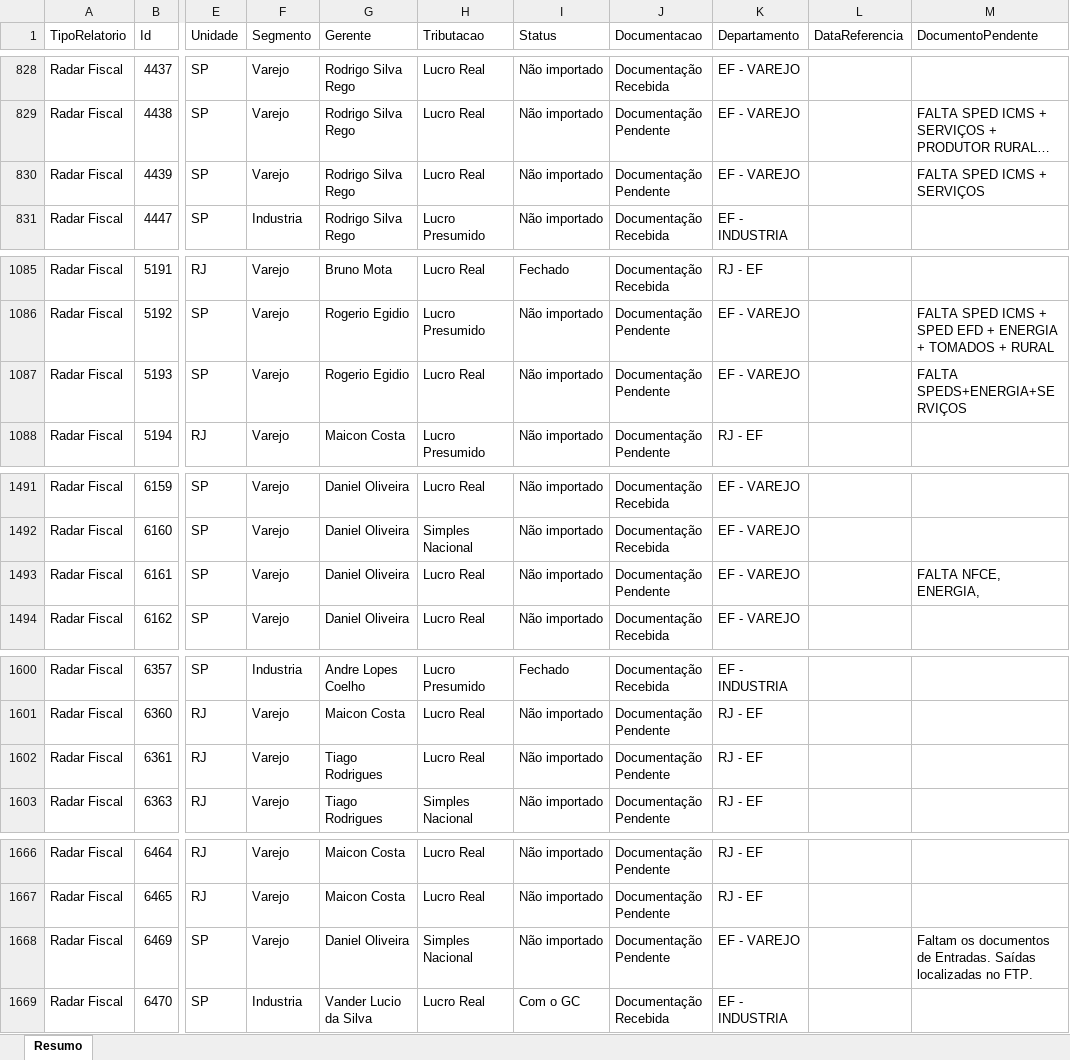
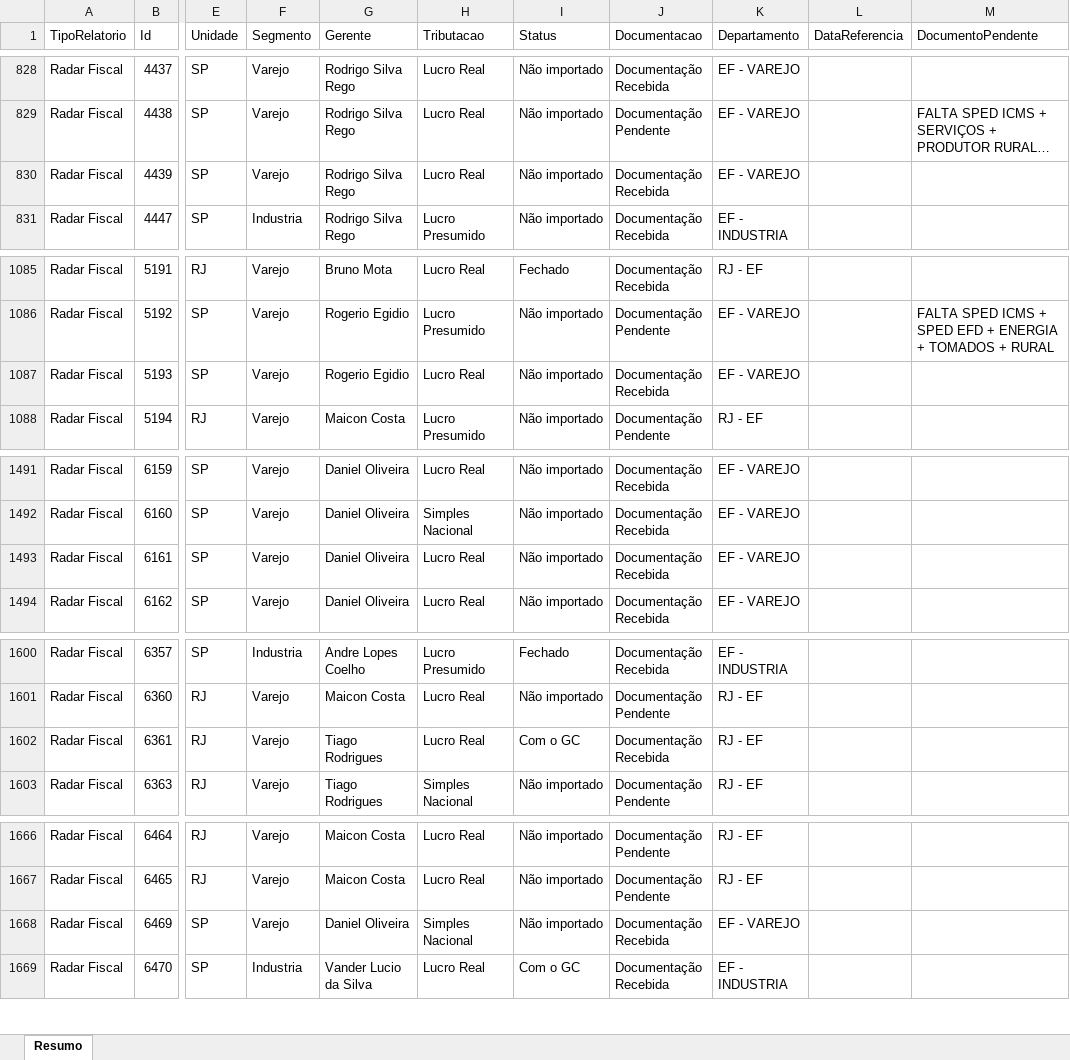
Before and after one commit to Controladoria-MG/Controle-de-Fechamentos, an Excel workbook: data/relatorio_fechamentos/resumo.xlsx, sheet Resumo, drawn as a sheet; only a part is shown, gaps mark what is left out; long unchanged cells end in …; values as stored, in another font and other column widths than the file's, no borders; the diff covers the shown part only; the diff names each change by its address in the sheet, - before the commit and + after, or states it on an @@ line.

```diff
--- a/data/relatorio_fechamentos/resumo.xlsx (sheet Resumo)
+++ b/data/relatorio_fechamentos/resumo.xlsx (sheet Resumo)
-J830 (Documentacao): Documentação Pendente
+J830 (Documentacao): Documentação Recebida
-M830 (DocumentoPendente): FALTA SPED ICMS + SERVIÇOS
+M830 (DocumentoPendente): (empty)
-J1087 (Documentacao): Documentação Pendente
+J1087 (Documentacao): Documentação Recebida
-M1087 (DocumentoPendente): FALTA SPEDS+ENERGIA+SERVIÇOS
+M1087 (DocumentoPendente): (empty)
-J1493 (Documentacao): Documentação Pendente
+J1493 (Documentacao): Documentação Recebida
-M1493 (DocumentoPendente): FALTA NFCE, ENERGIA,
+M1493 (DocumentoPendente): (empty)
-I1602 (Status): Não importado
+I1602 (Status): Com o GC
-J1602 (Documentacao): Documentação Pendente
+J1602 (Documentacao): Documentação Recebida
-J1668 (Documentacao): Documentação Pendente
+J1668 (Documentacao): Documentação Recebida
-M1668 (DocumentoPendente): Faltam os documentos de Entradas. Saídas localizadas no FTP.
+M1668 (DocumentoPendente): (empty)
```
Also changed, not shown: 57 edited cells elsewhere in this sheet, 5 other files.
